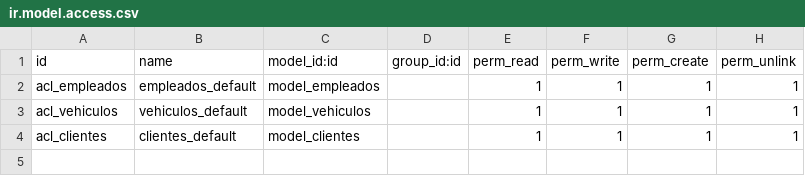
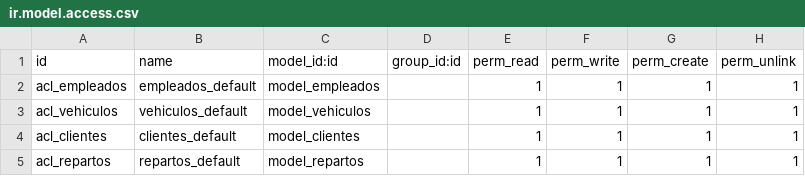
Before and after one commit to Fadria/SistemesGestioEmpresarial, a CSV file: Unitat 8 - Odoo Controlador, Herència i Web Controllers/UD08 - Activitats avaluables 02 (Presencial)/ModuloRepartidores/security/ir.model.access.csv, drawn as a sheet.

Commit message:
Modelo repartos

```diff
--- a/Unitat 8 - Odoo Controlador, Herència i Web Controllers/UD08 - Activitats avaluables 02 (Presencial)/ModuloRepartidores/security/ir.model.access.csv
+++ b/Unitat 8 - Odoo Controlador, Herència i Web Controllers/UD08 - Activitats avaluables 02 (Presencial)/ModuloRepartidores/security/ir.model.access.csv
@@ -4 +4,2 @@ acl_vehiculos,vehiculos_default,model_vehiculos,,1,1,1,1
 acl_clientes,clientes_default,model_clientes,,1,1,1,1
+acl_repartos,repartos_default,model_repartos,,1,1,1,1
```
Also changed, not shown: 4 other files.
